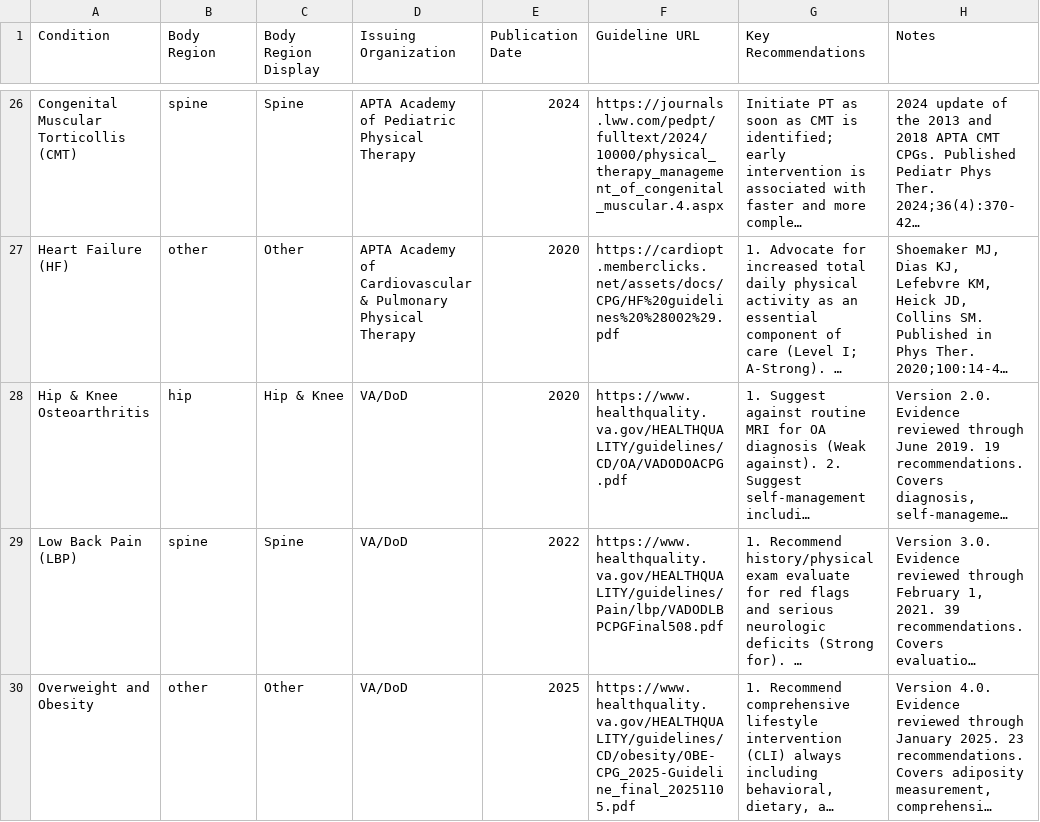
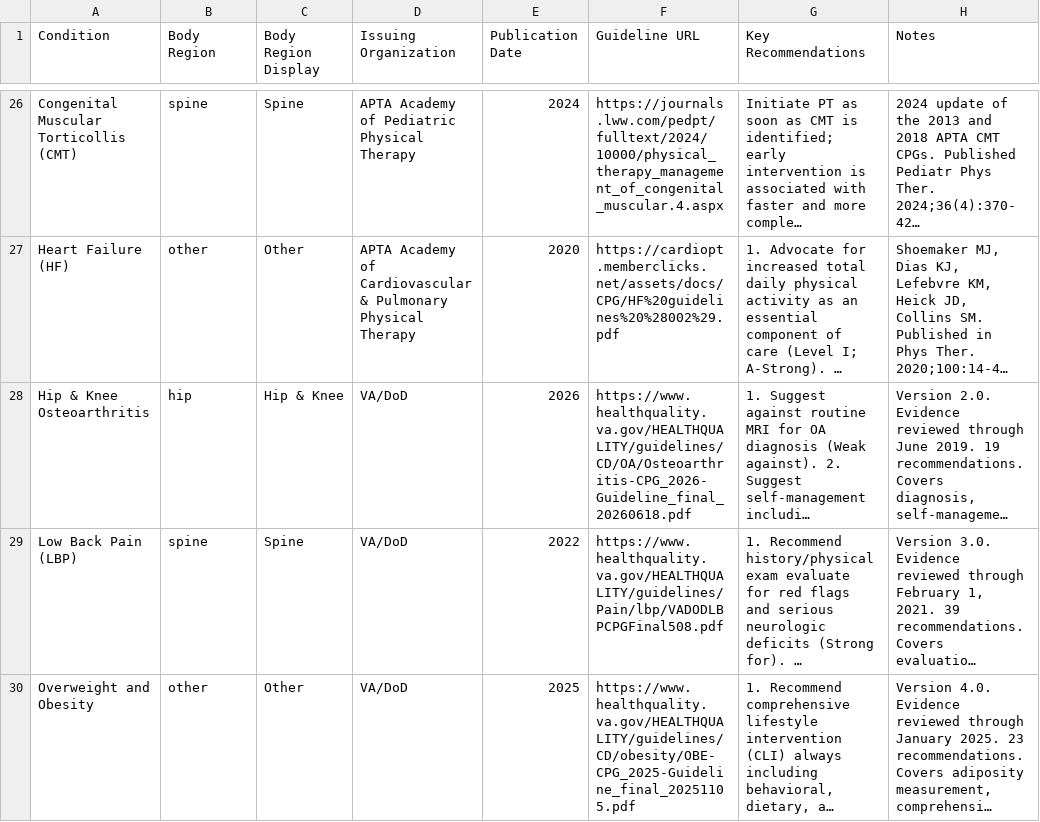
Before and after one commit to dominickmacksoud-lgtm/rehab-protocols, a CSV file: guidelines-import.csv, drawn as a sheet; only a part is shown, gaps mark what is left out; long unchanged cells end in …; the diff names each change by its address in the sheet, - before the commit and + after, or states it on an @@ line.

```diff
--- a/guidelines-import.csv
+++ b/guidelines-import.csv
-E28 (Publication Date): 2020
+E28 (Publication Date): 2026
-F28 (Guideline URL): https://www.healthquality.va.gov/HEALTHQUALITY/guidelines/CD/OA/VADODOACPG.pdf
+F28 (Guideline URL): https://www.healthquality.va.gov/HEALTHQUALITY/guidelines/CD/OA/Osteoarthritis-CPG_2026-Guideline_final_20260618.pdf
```
Also changed, not shown: 2 other files.
